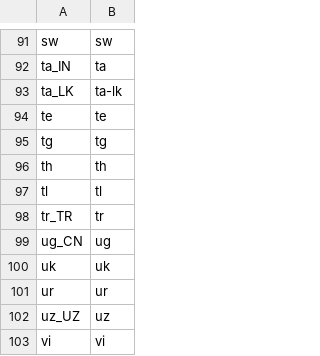
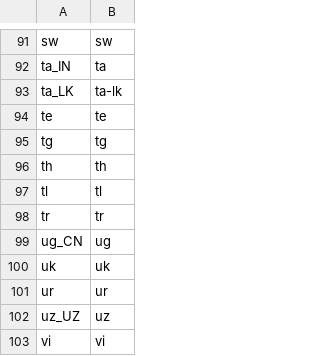
Before and after one commit to wp-plugins/wordpress-language, a CSV file: res/lang-map.csv, drawn as a sheet; only a part is shown, gaps mark what is left out.

Commit message:
fix Turkish locale (in lang map)
git-svn-id: https://plugins.svn.wordpress.org/wordpress-language/trunk@657539 b8457f37-d9ea-0310-8a92-e5e31aec5664

```diff
--- a/res/lang-map.csv
+++ b/res/lang-map.csv
@@ -97,3 +97,3 @@ th,th
 tl,tl
-tr_TR,tr
+tr,tr
 ug_CN,ug
```
Also changed, not shown: 2 other files.
